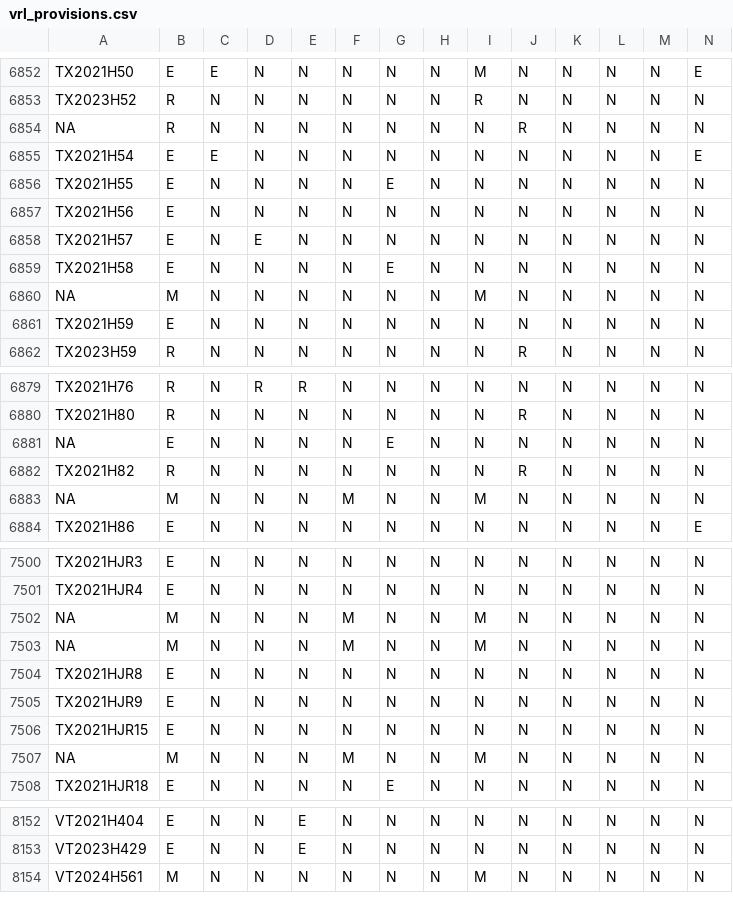
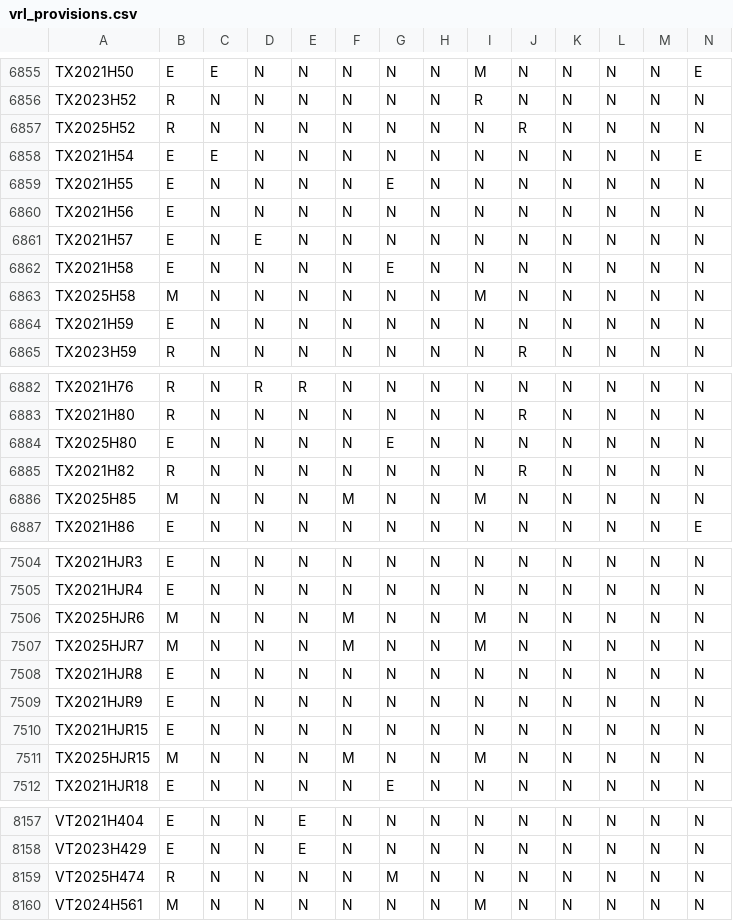
Before and after one commit to jloffredo2/state-elect-law-db, a CSV file: output/vrl_provisions.csv, drawn as a sheet; only a part is shown, gaps mark what is left out; addresses are those after the commit; rows hold the shown columns only; the diff covers the shown part only; the diff names each change by its address in the sheet, - before the commit and + after, or states it on an @@ line.

```diff
--- a/output/vrl_provisions.csv
+++ b/output/vrl_provisions.csv
-A6857: NA
+A6857: TX2025H52
-A6863: NA
+A6863: TX2025H58
-A6884: NA
+A6884: TX2025H80
-A6886: NA
+A6886: TX2025H85
-A7506: NA
+A7506: TX2025HJR6
-A7507: NA
+A7507: TX2025HJR7
-A7511: NA
+A7511: TX2025HJR15
+row 8159: VT2025H474 | R | N | N | N | N | M | N | N | N | N | N | N | N
```
Also changed, not shown: 5 added rows and 2 edited cells elsewhere in this file, 4 other files.
